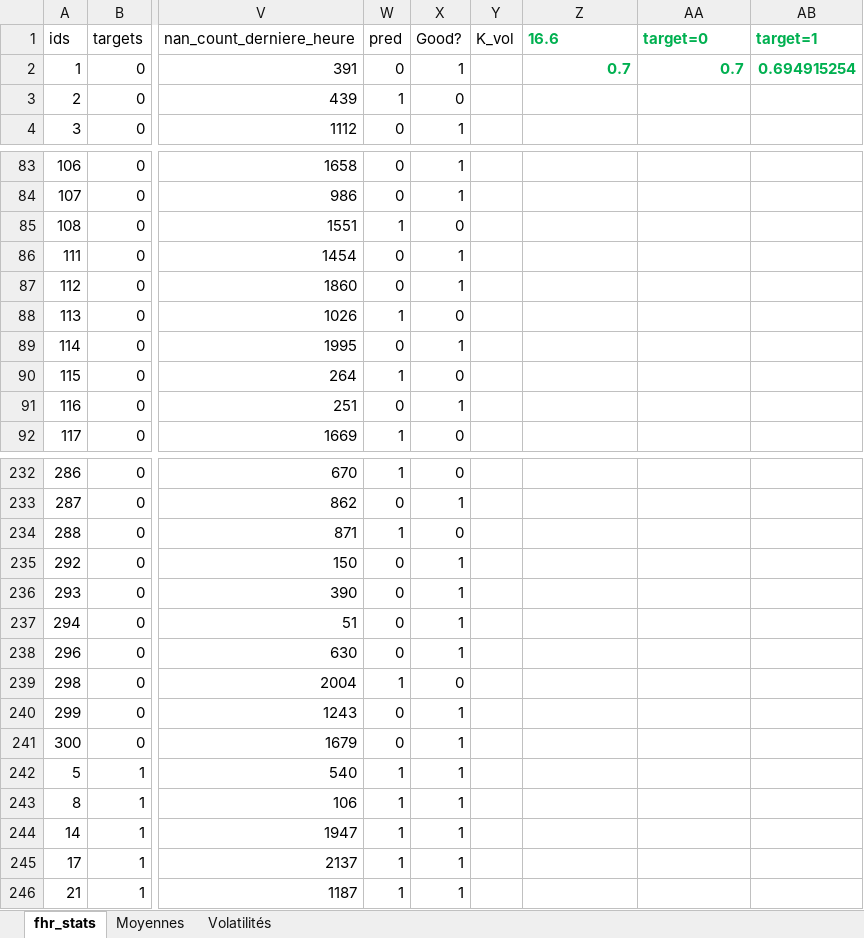
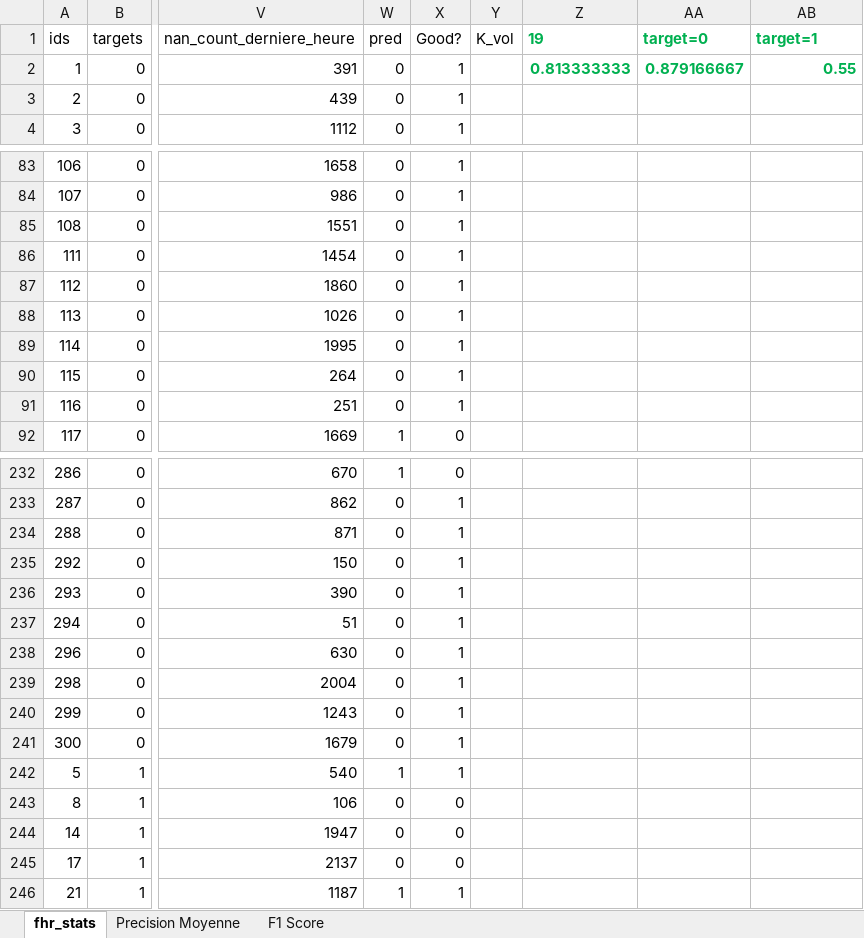
Before and after one commit to ChallengeDataTest/FetalHeartRate, an Excel workbook: Data/fhr_stats.xlsx, sheet fhr_stats, drawn as a sheet; only a part is shown, gaps mark what is left out; values as stored, in another font and other column widths than the file's, no borders; the diff covers the shown part only; the diff names each change by its address in the sheet, - before the commit and + after, or states it on an @@ line.

```diff
--- a/Data/fhr_stats.xlsx (sheet fhr_stats)
+++ b/Data/fhr_stats.xlsx (sheet fhr_stats)
@@ sheet tab hidden: Moyennes @@
@@ sheet tab hidden: Volatilités @@
+sheet tab: Precision Moyenne
+sheet tab: F1 Score
-Z1: 16.6
+Z1: 19
-Z2 (19): 0.7
+Z2 (19): 0.813333333
-AA2 (target=0): 0.7
+AA2 (target=0): 0.879166667
-AB2 (target=1): 0.694915254
+AB2 (target=1): 0.55
-W3 (pred): 1
+W3 (pred): 0
-X3 (Good?): 0
+X3 (Good?): 1
-W85 (pred): 1
+W85 (pred): 0
-X85 (Good?): 0
+X85 (Good?): 1
-W88 (pred): 1
+W88 (pred): 0
-X88 (Good?): 0
+X88 (Good?): 1
-W90 (pred): 1
+W90 (pred): 0
-X90 (Good?): 0
+X90 (Good?): 1
-W234 (pred): 1
+W234 (pred): 0
-X234 (Good?): 0
+X234 (Good?): 1
-W239 (pred): 1
+W239 (pred): 0
-X239 (Good?): 0
+X239 (Good?): 1
-W243:W245 (pred): 1
+W243:W245 (pred): 0
-X243:X245 (Good?): 1
+X243:X245 (Good?): 0
```
Also changed, not shown: 86 edited cells elsewhere in this sheet, 2 other files.
